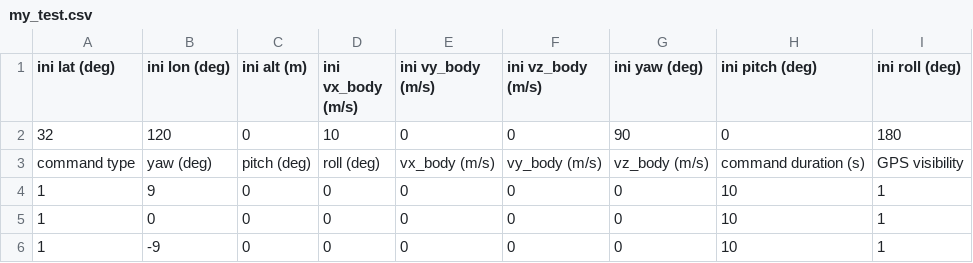
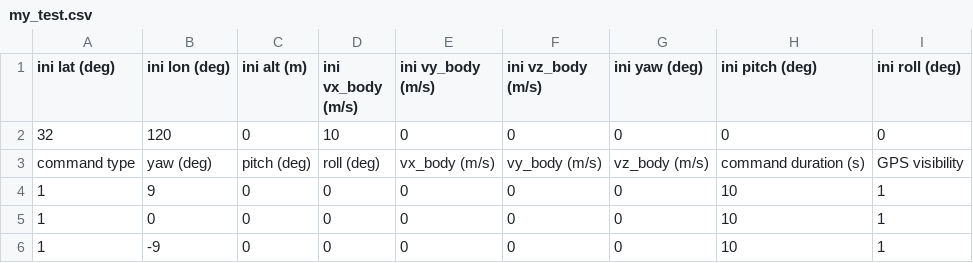
Before and after one commit to zm0612/eskf-gps-imu-fusion, a CSV file: gnss-inss-sim/my_test.csv, drawn as a sheet.

Commit message:
fix gnss-ins-sim motion file error

```diff
--- a/gnss-inss-sim/my_test.csv
+++ b/gnss-inss-sim/my_test.csv
@@ -1,3 +1,3 @@
 ini lat (deg),ini lon (deg),ini alt (m),ini vx_body (m/s),ini vy_body (m/s),ini vz_body (m/s),ini yaw (deg),ini pitch (deg),ini roll (deg)
-32,120,0,10,0,0,90,0,180
+32,120,0,10,0,0,0,0,0
 command type,yaw (deg),pitch (deg),roll (deg),vx_body (m/s),vy_body (m/s),vz_body (m/s),command duration (s),GPS visibility
```
